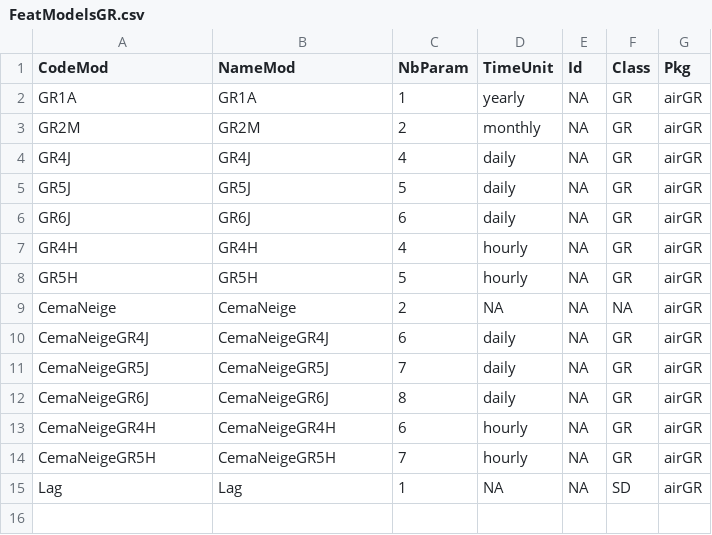
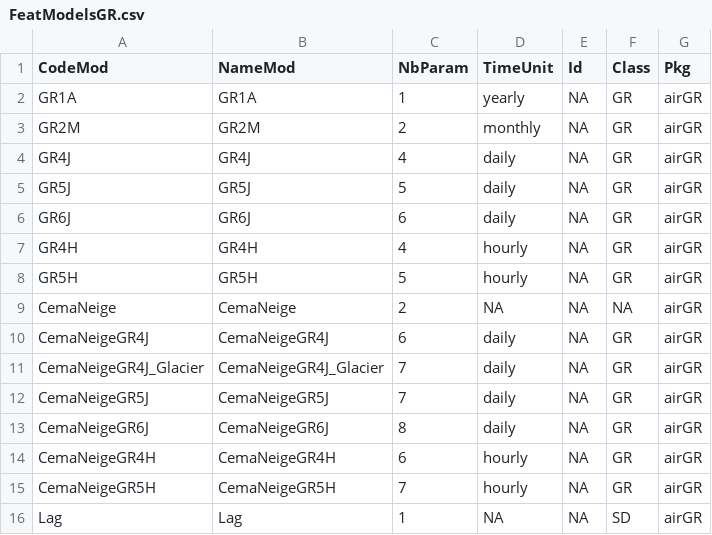
Before and after one commit to adriankreiner/airGR_GM, a CSV file: airGR/inst/modelsFeatures/FeatModelsGR.csv, drawn as a sheet; the diff names each change by its address in the sheet, - before the commit and + after, or states it on an @@ line.

Commit message:
Finish Glacier One Parameter
Automatic Calibration and run with Glacier ONE Parameter Finished

```diff
--- a/airGR/inst/modelsFeatures/FeatModelsGR.csv
+++ b/airGR/inst/modelsFeatures/FeatModelsGR.csv
+row 11: CemaNeigeGR4J_Glacier | CemaNeigeGR4J_Glacier | 7 | daily | NA | GR | airGR
```
Also changed, not shown: 12 other files.
